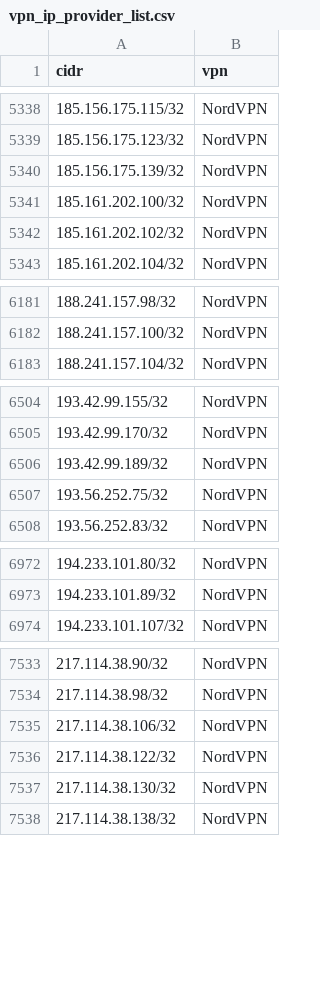
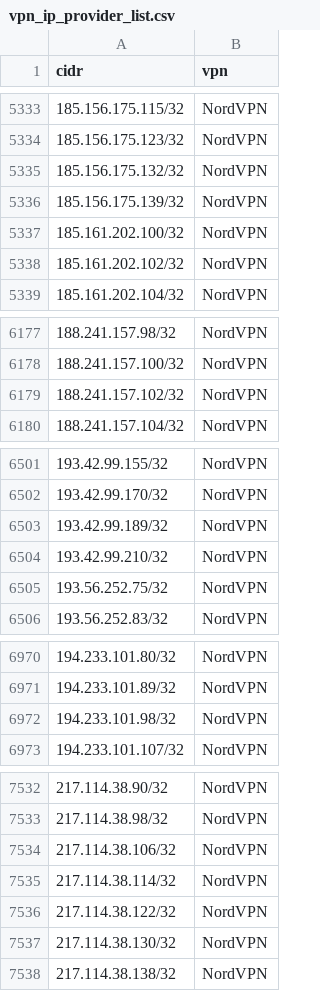
Before and after one commit to millshre5/vpnips, a CSV file: vpn_ip_provider_list.csv, drawn as a sheet; only a part is shown, gaps mark what is left out; the diff covers the shown part only; the diff names each change by its address in the sheet, - before the commit and + after, or states it on an @@ line.

```diff
--- a/vpn_ip_provider_list.csv
+++ b/vpn_ip_provider_list.csv
+row 5335: 185.156.175.132/32 | NordVPN
+row 6179: 188.241.157.102/32 | NordVPN
+row 6504: 193.42.99.210/32 | NordVPN
+row 6972: 194.233.101.98/32 | NordVPN
+row 7535: 217.114.38.114/32 | NordVPN
```
Also changed, not shown: 3 added rows and 8 removed rows elsewhere in this file.
